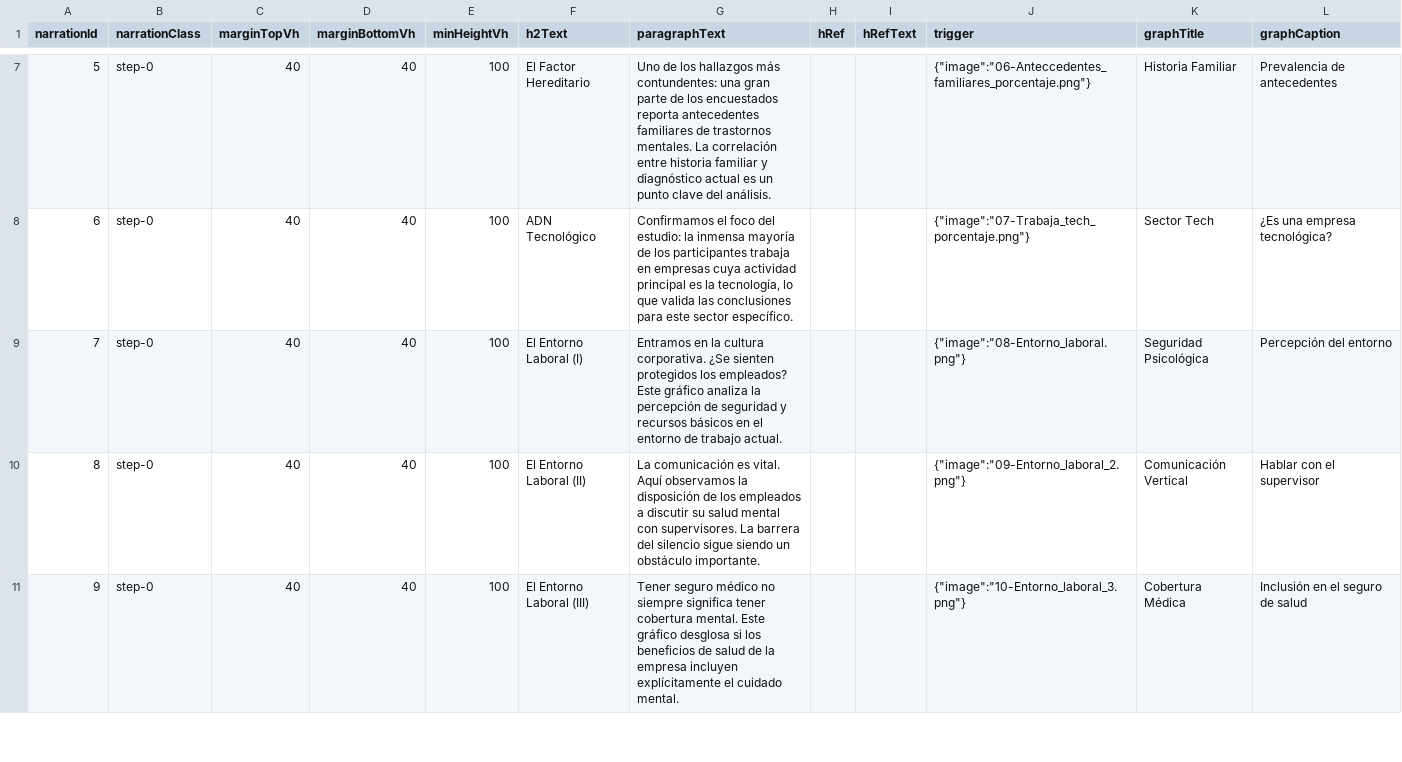
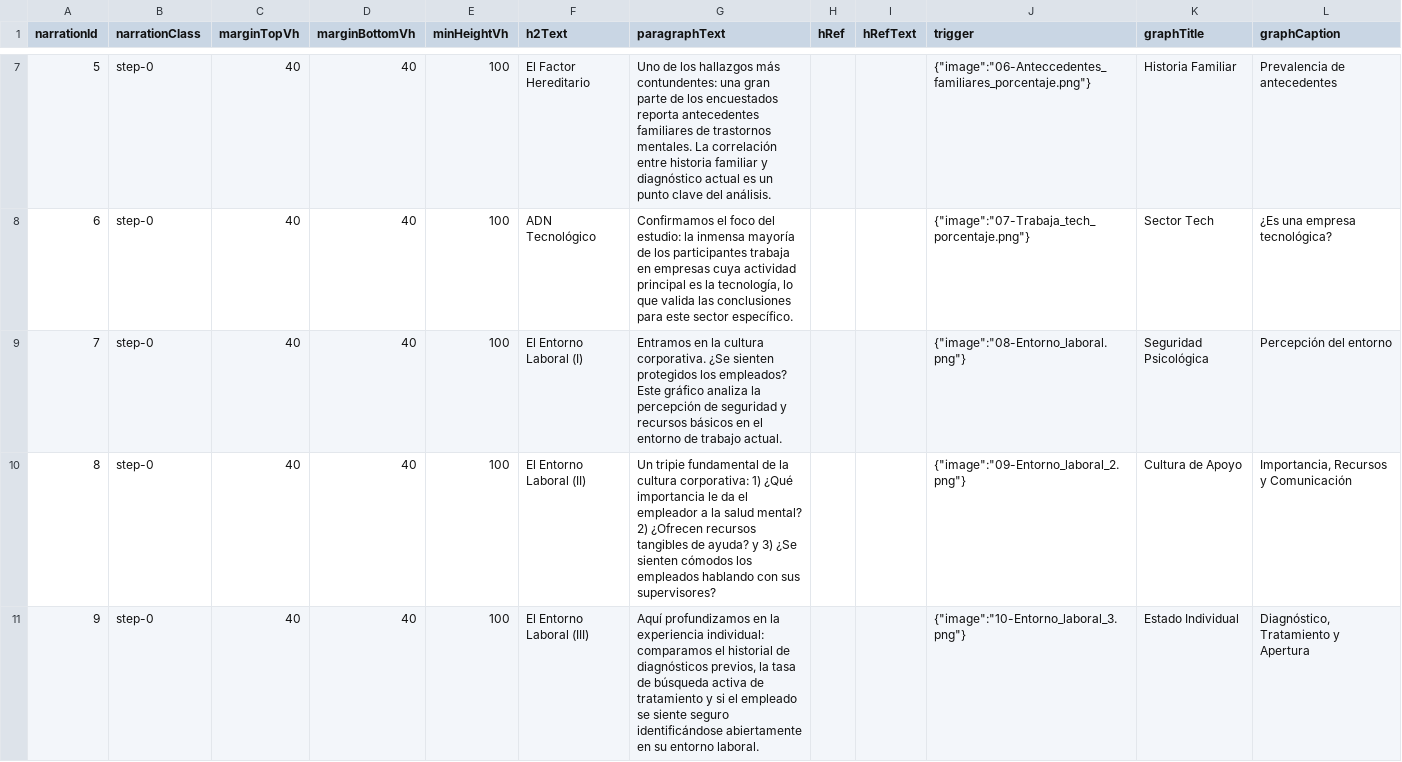
Before and after one commit to loganxxx000/Data_visualization_2_StoryTelling, a CSV file: narration.csv, drawn as a sheet; only a part is shown, gaps mark what is left out; the diff covers the shown part only.

Commit message:
Update narration.csv

```diff
--- a/narration.csv
+++ b/narration.csv
@@ -9,3 +9,3 @@ narrationId,narrationClass,marginTopVh,marginBottomVh,minHeightVh,h2Text,paragra
 7,step-0,40,40,100,"El Entorno Laboral (I)","Entramos en la cultura corporativa. ¿Se sienten protegidos los empleados? Este gráfico analiza la percepción de seguridad y recursos básicos en el entorno de trabajo actual.","","",{"image":"08-Entorno_laboral.png"},"Seguridad Psicológica","Percepción del entorno"
-8,step-0,40,40,100,"El Entorno Laboral (II)","La comunicación es vital. Aquí observamos la disposición de los empleados a discutir su salud mental con supervisores. La barrera del silencio sigue siendo un obstáculo importante.","","",{"image":"09-Entorno_laboral_2.png"},"Comunicación Vertical","Hablar con el supervisor"
-9,step-0,40,40,100,"El Entorno Laboral (III)","Tener seguro médico no siempre significa tener cobertura mental. Este gráfico desglosa si los beneficios de salud de la empresa incluyen explícitamente el cuidado mental.","","",{"image":"10-Entorno_laboral_3.png"},"Cobertura Médica","Inclusión en el seguro de salud"
+8,step-0,40,40,100,"El Entorno Laboral (II)","Un tripie fundamental de la cultura corporativa: 1) ¿Qué importancia le da el empleador a la salud mental? 2) ¿Ofrecen recursos tangibles de ayuda? y 3) ¿Se sienten cómodos los empleados hablando con sus supervisores?","","",{"image":"09-Entorno_laboral_2.png"},"Cultura de Apoyo","Importancia, Recursos y Comunicación"
+9,step-0,40,40,100,"El Entorno Laboral (III)","Aquí profundizamos en la experiencia individual: comparamos el historial de diagnósticos previos, la tasa de búsqueda activa de tratamiento y si el empleado se siente seguro identificándose abiertamente en su entorno laboral.","","",{"image":"10-Entorno_laboral_3.png"},"Estado Individual","Diagnóstico, Tratamiento y Apertura"
```
Also changed, not shown: 6 edited cells elsewhere in this file.
